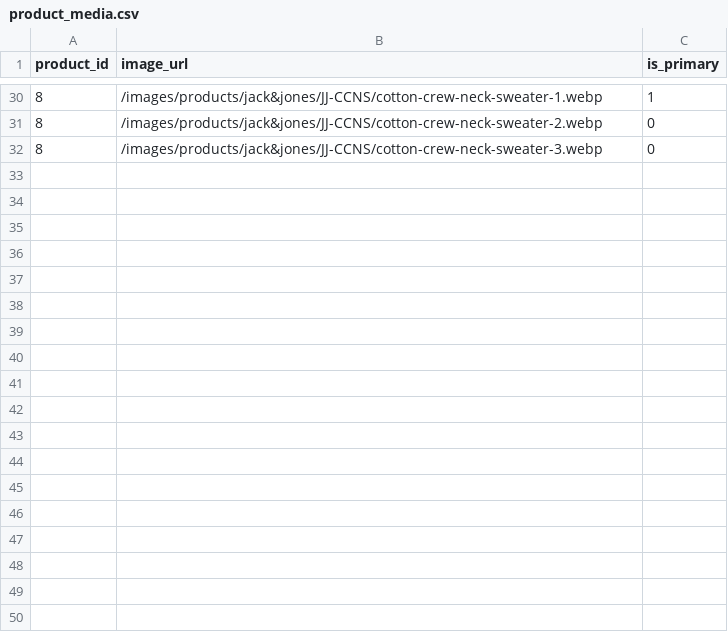
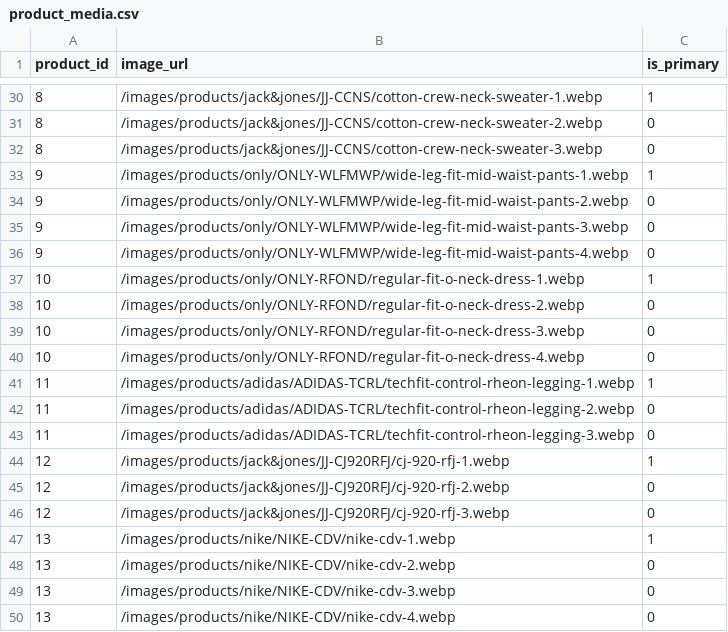
Before and after one commit to Berthje/trendloom-api, a CSV file: storage/data/csv/product_media.csv, drawn as a sheet; only a part is shown, gaps mark what is left out; the diff names each change by its address in the sheet, - before the commit and + after, or states it on an @@ line.

```diff
--- a/storage/data/csv/product_media.csv
+++ b/storage/data/csv/product_media.csv
+row 33: 9 | /images/products/only/ONLY-WLFMWP/wide-leg-fit-mid-waist-pants-1.webp | 1
+row 34: 9 | /images/products/only/ONLY-WLFMWP/wide-leg-fit-mid-waist-pants-2.webp | 0
+row 35: 9 | /images/products/only/ONLY-WLFMWP/wide-leg-fit-mid-waist-pants-3.webp | 0
+row 36: 9 | /images/products/only/ONLY-WLFMWP/wide-leg-fit-mid-waist-pants-4.webp | 0
+row 37: 10 | /images/products/only/ONLY-RFOND/regular-fit-o-neck-dress-1.webp | 1
+row 38: 10 | /images/products/only/ONLY-RFOND/regular-fit-o-neck-dress-2.webp | 0
+row 39: 10 | /images/products/only/ONLY-RFOND/regular-fit-o-neck-dress-3.webp | 0
+row 40: 10 | /images/products/only/ONLY-RFOND/regular-fit-o-neck-dress-4.webp | 0
+row 41: 11 | /images/products/adidas/ADIDAS-TCRL/techfit-control-rheon-legging-1.webp | 1
+row 42: 11 | /images/products/adidas/ADIDAS-TCRL/techfit-control-rheon-legging-2.webp | 0
+row 43: 11 | /images/products/adidas/ADIDAS-TCRL/techfit-control-rheon-legging-3.webp | 0
+row 44: 12 | /images/products/jack&jones/JJ-CJ920RFJ/cj-920-rfj-1.webp | 1
+row 45: 12 | /images/products/jack&jones/JJ-CJ920RFJ/cj-920-rfj-2.webp | 0
+row 46: 12 | /images/products/jack&jones/JJ-CJ920RFJ/cj-920-rfj-3.webp | 0
+row 47: 13 | /images/products/nike/NIKE-CDV/nike-cdv-1.webp | 1
+row 48: 13 | /images/products/nike/NIKE-CDV/nike-cdv-2.webp | 0
+row 49: 13 | /images/products/nike/NIKE-CDV/nike-cdv-3.webp | 0
+row 50: 13 | /images/products/nike/NIKE-CDV/nike-cdv-4.webp | 0
```
Also changed, not shown: storage/data/csv/product_languages.csv, storage/data/csv/product_stock.csv, 2 other files.
